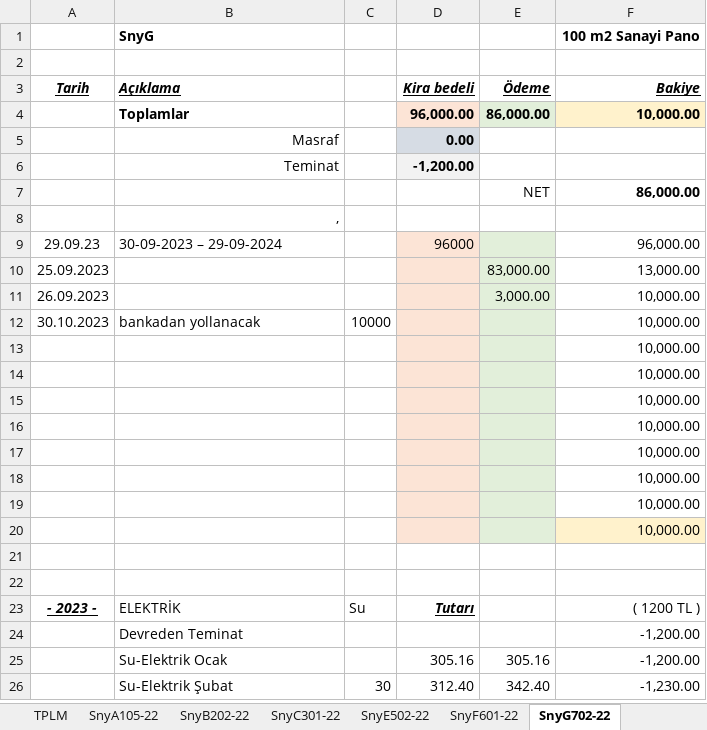
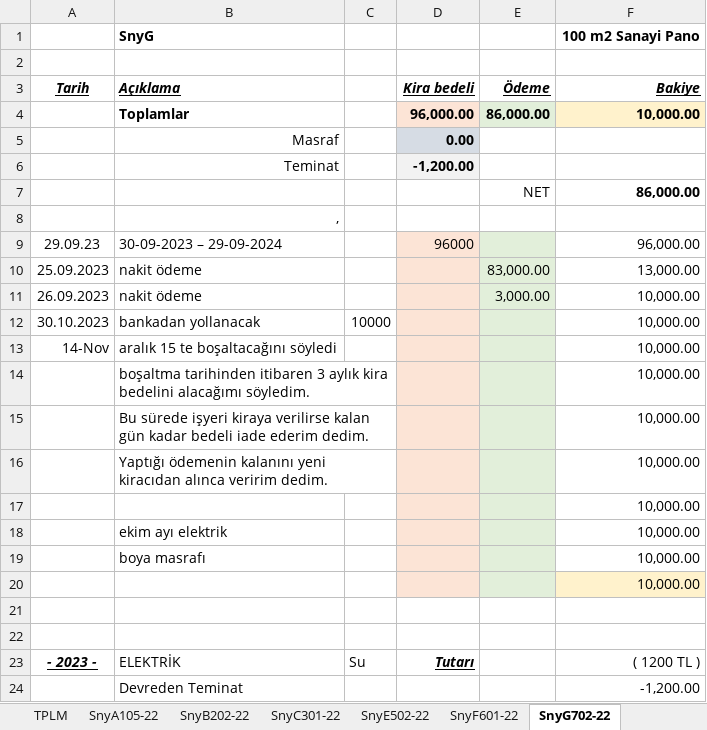
Before and after one commit to roboturx/tdy, an Excel workbook: 02-23-sny.xlsx, sheet SnyG702-22, drawn as a sheet; only a part is shown; the shorter side is filled out with more unchanged rows; values as stored, in another font and other column widths than the file's, no borders; removed rows and columns are numbered as before the commit, all else as after; the diff names each change by its address in the sheet, - before the commit and + after, or states it on an @@ line.

Commit message:
committed 20231124

```diff
--- a/02-23-sny.xlsx (sheet SnyG702-22)
+++ b/02-23-sny.xlsx (sheet SnyG702-22)
-B10:B11 (Açıklama): (empty)
+B10:B11 (Açıklama): nakit ödeme
+row 13: 14-Nov | aralık 15 te boşaltacağını söyledi |  |  |  | 10,000.00
+row 14:  | boşaltma tarihinden itibaren 3 aylık kira bedelini alacağımı söyledim. |  |  |  | 10,000.00
+row 15:  | Bu sürede işyeri kiraya verilirse kalan gün kadar bedeli iade ederim dedim. |  |  |  | 10,000.00
+row 16:  | Yaptığı ödemenin kalanını yeni kiracıdan alınca veririm dedim. |  |  |  | 10,000.00
-B18 (Açıklama): (empty)
+B18 (Açıklama): ekim ayı elektrik
-B19 (Açıklama): (empty)
+B19 (Açıklama): boya masrafı
-row 16:  |  |  |  |  | 10,000.00
-row 17:  |  |  |  |  | 10,000.00
-row 18:  |  |  |  |  | 10,000.00
-row 19:  |  |  |  |  | 10,000.00
```
Also changed, not shown: formulas that keep their value.
